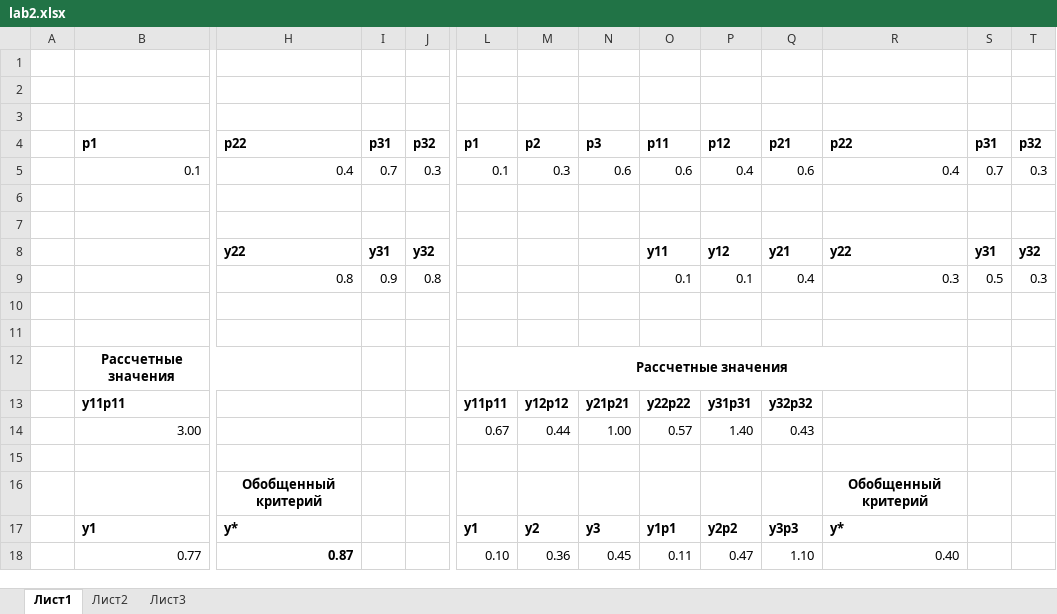
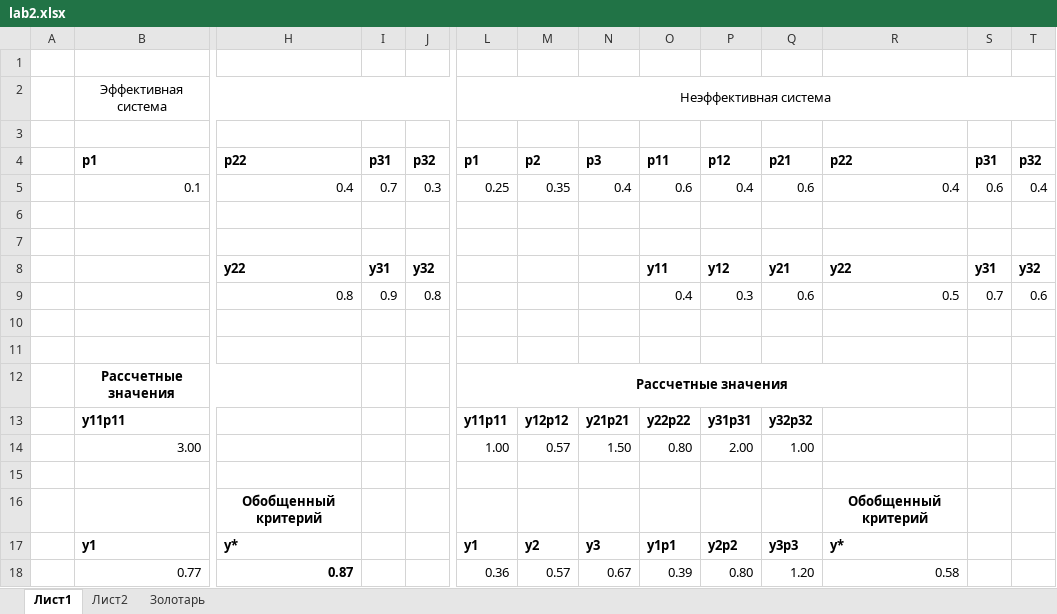
Before and after one commit to sasha2567/magister-level, an Excel workbook: Лабы/АЭИС/lab2.xlsx, sheet Лист1, drawn as a sheet; only a part is shown, gaps mark what is left out; values as stored, in another font and other column widths than the file's, no borders; rows hold the shown columns only; the diff names each change by its address in the sheet, - before the commit and + after, or states it on an @@ line.

```diff
--- a/Лабы/АЭИС/lab2.xlsx (sheet Лист1)
+++ b/Лабы/АЭИС/lab2.xlsx (sheet Лист1)
-sheet tab: Лист3
+sheet tab: Золотарь
-row 2: (empty)
+row 2:  | Эффективная система |  |  |  | Неэффективная система
+B2:J2 merged
+L2:T2 merged
-L5: 0.1
+L5: 0.25
-M5: 0.3
+M5: 0.35
-N5: 0.6
+N5: 0.4
-S5: 0.7
+S5: 0.6
-T5: 0.3
+T5: 0.4
-O9: 0.1
+O9: 0.4
-P9: 0.1
+P9: 0.3
-Q9: 0.4
+Q9: 0.6
-R9: 0.3
+R9: 0.5
-S9: 0.5
+S9: 0.7
-T9: 0.3
+T9: 0.6
-L14: 0.67
+L14: 1.00
-M14: 0.44
+M14: 0.57
-N14: 1.00
+N14: 1.50
-O14: 0.57
+O14: 0.80
-P14: 1.40
+P14: 2.00
-Q14: 0.43
+Q14: 1.00
-L18: 0.10
+L18: 0.36
-M18: 0.36
+M18: 0.57
-N18: 0.45
+N18: 0.67
-O18: 0.11
+O18: 0.39
-P18: 0.47
+P18: 0.80
-Q18: 1.10
+Q18: 1.20
-R18: 0.40
+R18: 0.58
```
Also changed, not shown: sheet Золотарь, 10 other files.
